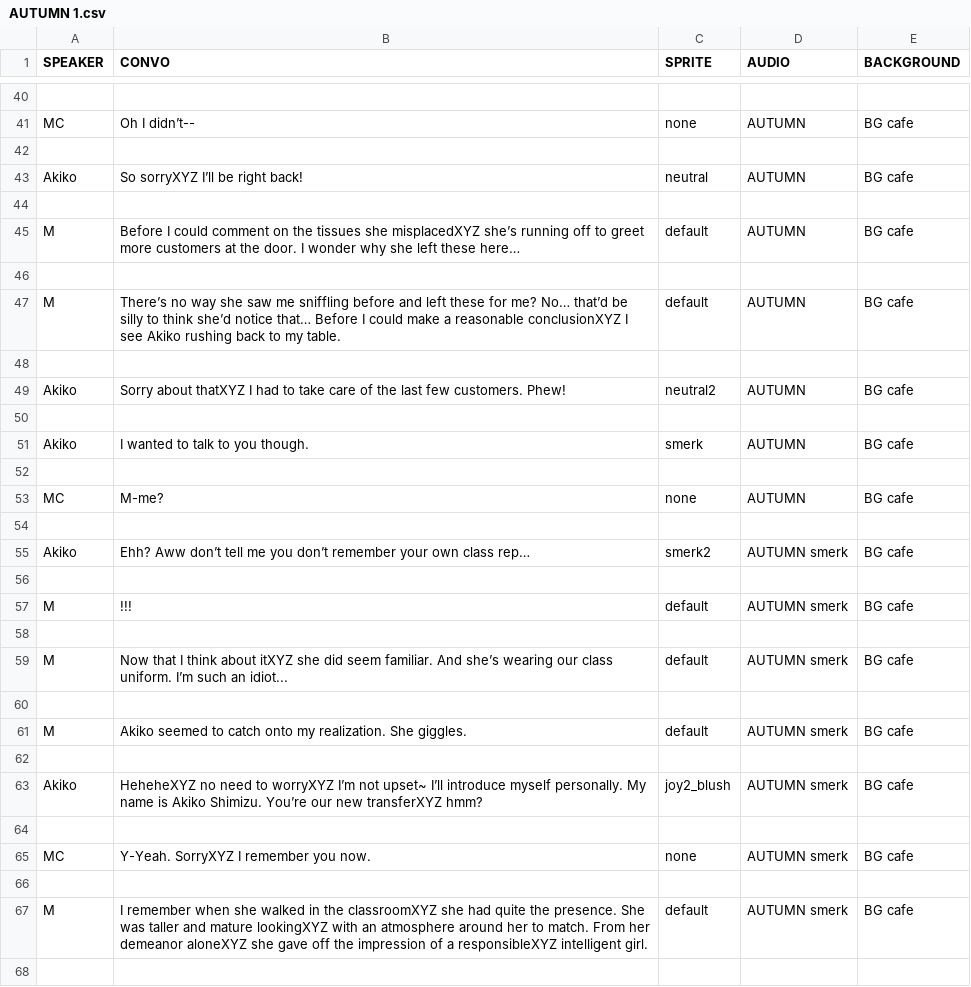
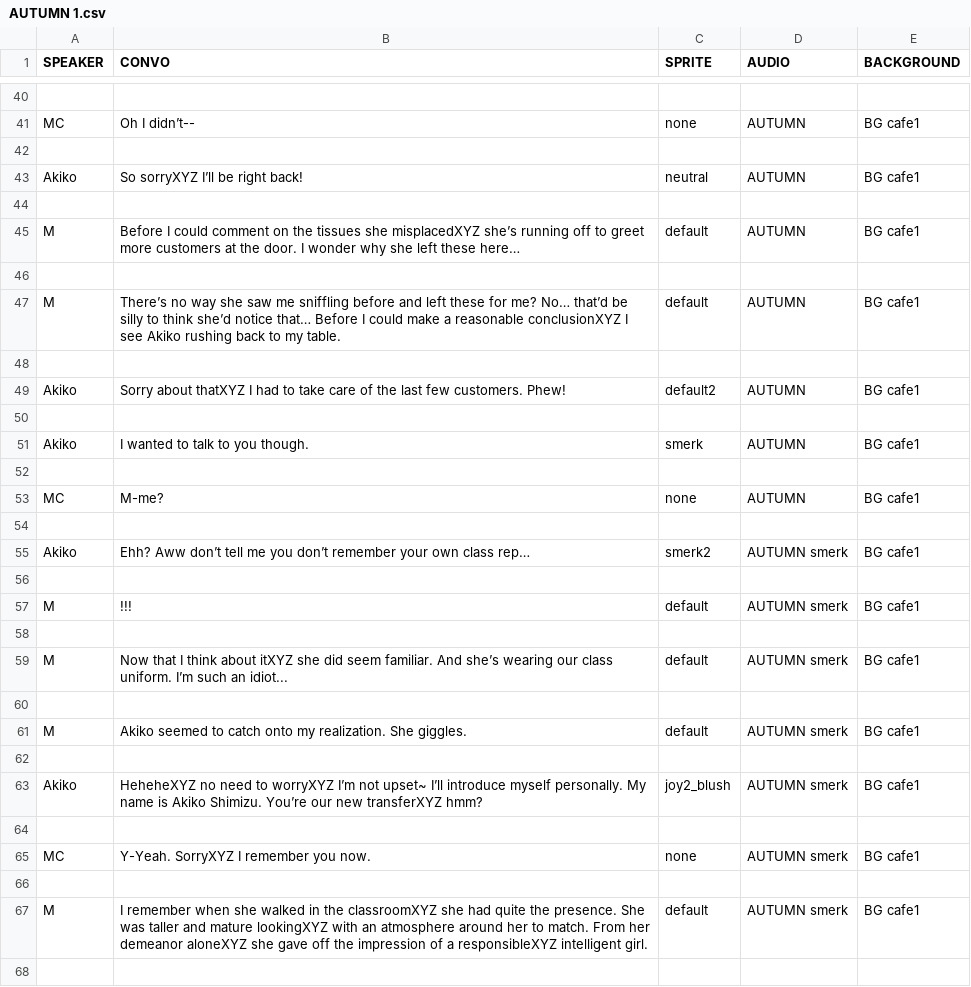
Before and after one commit to eggshelly/ics161FinalProj-Cardinal-Sin, a CSV file: ics161FinalProj/Assets/Resources/AUTUMN 1.csv, drawn as a sheet; only a part is shown, gaps mark what is left out; the diff covers the shown part only; the diff names each change by its address in the sheet, - before the commit and + after, or states it on an @@ line.

```diff
--- a/ics161FinalProj/Assets/Resources/AUTUMN 1.csv
+++ b/ics161FinalProj/Assets/Resources/AUTUMN 1.csv
-E41 (BACKGROUND): BG cafe
+E41 (BACKGROUND): BG cafe1
-E43 (BACKGROUND): BG cafe
+E43 (BACKGROUND): BG cafe1
-E45 (BACKGROUND): BG cafe
+E45 (BACKGROUND): BG cafe1
-E47 (BACKGROUND): BG cafe
+E47 (BACKGROUND): BG cafe1
-C49 (SPRITE): neutral2
+C49 (SPRITE): default2
-E49 (BACKGROUND): BG cafe
+E49 (BACKGROUND): BG cafe1
-E51 (BACKGROUND): BG cafe
+E51 (BACKGROUND): BG cafe1
-E53 (BACKGROUND): BG cafe
+E53 (BACKGROUND): BG cafe1
-E55 (BACKGROUND): BG cafe
+E55 (BACKGROUND): BG cafe1
-E57 (BACKGROUND): BG cafe
+E57 (BACKGROUND): BG cafe1
-E59 (BACKGROUND): BG cafe
+E59 (BACKGROUND): BG cafe1
-E61 (BACKGROUND): BG cafe
+E61 (BACKGROUND): BG cafe1
-E63 (BACKGROUND): BG cafe
+E63 (BACKGROUND): BG cafe1
-E65 (BACKGROUND): BG cafe
+E65 (BACKGROUND): BG cafe1
-E67 (BACKGROUND): BG cafe
+E67 (BACKGROUND): BG cafe1
```
Also changed, not shown: 33 edited cells elsewhere in this file, ics161FinalProj/Assets/Resources/AUTUMN 1 BAD END.csv, 5 other files.
